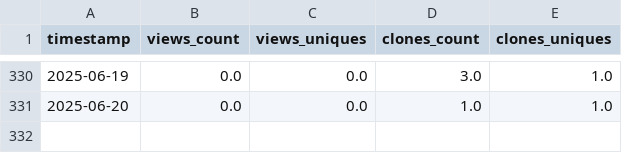
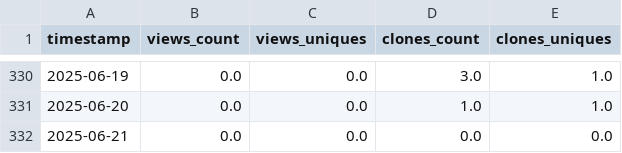
Before and after one commit to demidenm/git_traffik, a CSV file: git_traffik/output/PyReliMRI_git-trafficdata.csv, drawn as a sheet; only a part is shown, gaps mark what is left out; the diff names each change by its address in the sheet, - before the commit and + after, or states it on an @@ line.

```diff
--- a/git_traffik/output/PyReliMRI_git-trafficdata.csv
+++ b/git_traffik/output/PyReliMRI_git-trafficdata.csv
+row 332: 2025-06-21 | 0.0 | 0.0 | 0.0 | 0.0
```
Also changed, not shown: 1 other file.
